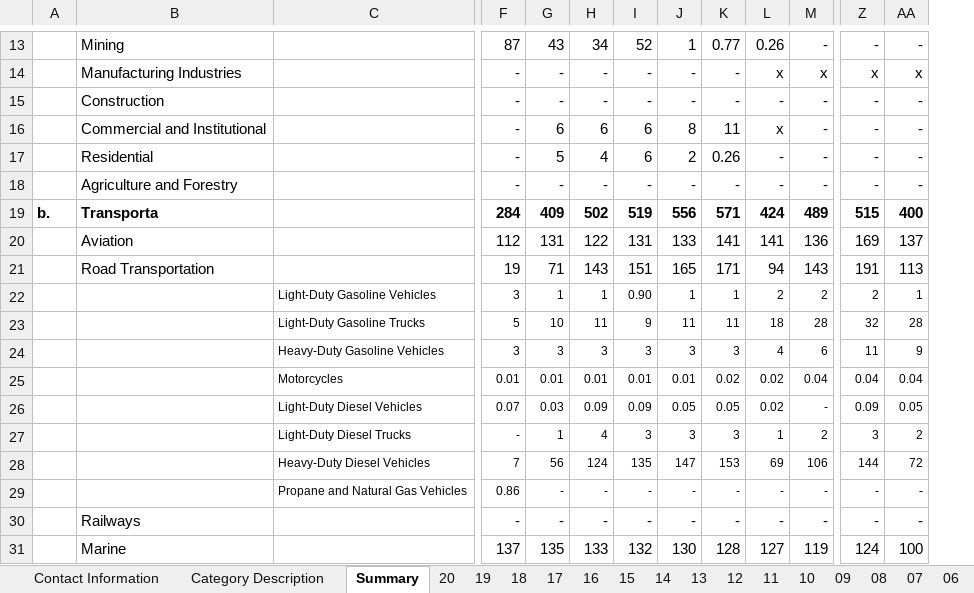
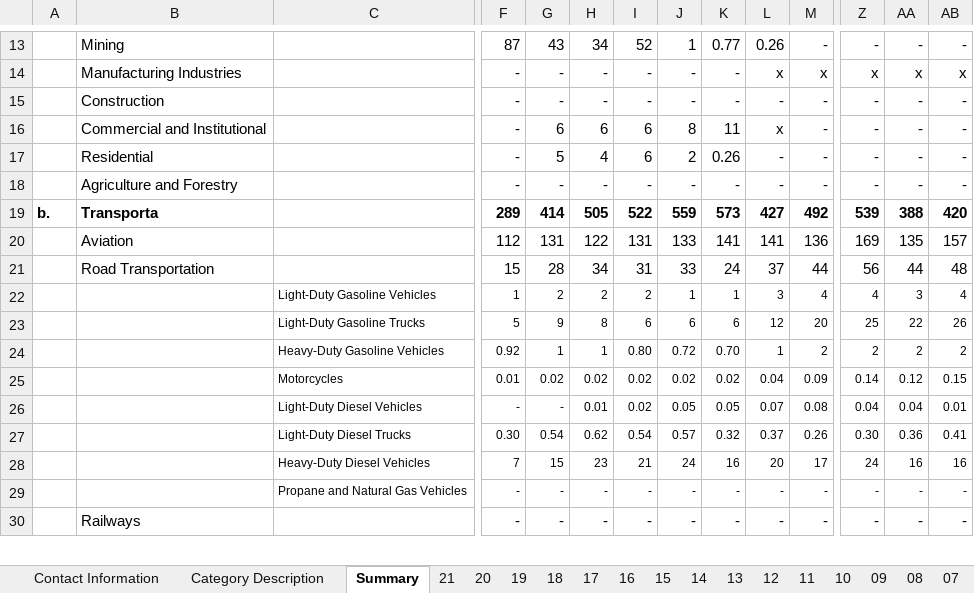
Before and after one commit to Open-Earth-Foundation/OpenClimate, an Excel workbook: harmonize/data/raw/ECCC_GHG_inventory/EN_GHG_IPCC_NU.xlsx, sheet Summary, drawn as a sheet; only a part is shown, gaps mark what is left out; values as stored, in another font and other column widths than the file's, no borders; conditional formats not drawn; removed rows and columns are numbered as before the commit, all else as after; rows hold the shown columns only; the diff covers the shown part only; the diff names each change by its address in the sheet, - before the commit and + after, or states it on an @@ line.

```diff
--- a/harmonize/data/raw/ECCC_GHG_inventory/EN_GHG_IPCC_NU.xlsx (sheet Summary)
+++ b/harmonize/data/raw/ECCC_GHG_inventory/EN_GHG_IPCC_NU.xlsx (sheet Summary)
+sheet tab: 21
+column AB, rows 13-18: - | x | - | - | - | -; row 20: 157; row 24: 2; rows 29-30: - | -
-row 19: b. | Transporta |  | 284 | 409 | 502 | 519 | 556 | 571 | 424 | 489 | 515 | 400
+row 19: b. | Transporta |  | 289 | 414 | 505 | 522 | 559 | 573 | 427 | 492 | 539 | 388 | 420
-AA20: 137
+AA20: 135
-row 21:  | Road Transportation |  | 19 | 71 | 143 | 151 | 165 | 171 | 94 | 143 | 191 | 113
+row 21:  | Road Transportation |  | 15 | 28 | 34 | 31 | 33 | 24 | 37 | 44 | 56 | 44 | 48
+row 22:  |  | Light-Duty Gasoline Vehicles | 1 | 2 | 2 | 2 | 1 | 1 | 3 | 4 | 4 | 3 | 4
+row 23:  |  | Light-Duty Gasoline Trucks | 5 | 9 | 8 | 6 | 6 | 6 | 12 | 20 | 25 | 22 | 26
-C24: Light-Duty Gasoline Vehicles
+C24: Heavy-Duty Gasoline Vehicles
-F24: 3
+F24: 0.92
-I24: 0.90
+I24: 0.80
-J24: 1
+J24: 0.72
-K24: 1
+K24: 0.70
-L24: 2
+L24: 1
-AA24: 1
+AA24: 2
-row 23:  |  | Light-Duty Gasoline Trucks | 5 | 10 | 11 | 9 | 11 | 11 | 18 | 28 | 32 | 28
-row 24:  |  | Heavy-Duty Gasoline Vehicles | 3 | 3 | 3 | 3 | 3 | 3 | 4 | 6 | 11 | 9
-row 25:  |  | Motorcycles | 0.01 | 0.01 | 0.01 | 0.01 | 0.01 | 0.02 | 0.02 | 0.04 | 0.04 | 0.04
-row 26:  |  | Light-Duty Diesel Vehicles | 0.07 | 0.03 | 0.09 | 0.09 | 0.05 | 0.05 | 0.02 | - | 0.09 | 0.05
-row 27:  |  | Light-Duty Diesel Trucks | - | 1 | 4 | 3 | 3 | 3 | 1 | 2 | 3 | 2
-row 28:  |  | Heavy-Duty Diesel Vehicles | 7 | 56 | 124 | 135 | 147 | 153 | 69 | 106 | 144 | 72
+row 25:  |  | Motorcycles | 0.01 | 0.02 | 0.02 | 0.02 | 0.02 | 0.02 | 0.04 | 0.09 | 0.14 | 0.12 | 0.15
+row 26:  |  | Light-Duty Diesel Vehicles | - | - | 0.01 | 0.02 | 0.05 | 0.05 | 0.07 | 0.08 | 0.04 | 0.04 | 0.01
+row 27:  |  | Light-Duty Diesel Trucks | 0.30 | 0.54 | 0.62 | 0.54 | 0.57 | 0.32 | 0.37 | 0.26 | 0.30 | 0.36 | 0.41
+row 28:  |  | Heavy-Duty Diesel Vehicles | 7 | 15 | 23 | 21 | 24 | 16 | 20 | 17 | 24 | 16 | 16
-F29: 0.86
+F29: -
-row 31:  | Marine |  | 137 | 135 | 133 | 132 | 130 | 128 | 127 | 119 | 124 | 100
```
Also changed, not shown: 12 added rows, 11 removed rows and 30 edited cells elsewhere in this sheet, sheet 17, sheet 16, sheet 13, sheet 11, sheet 18, sheet 19, 18 more sheets, harmonize/data/raw/ECCC_GHG_inventory/EN_GHG_IPCC_MB.xlsx, harmonize/data/raw/ECCC_GHG_inventory/EN_GHG_IPCC_NB.xlsx, 13 other files.
